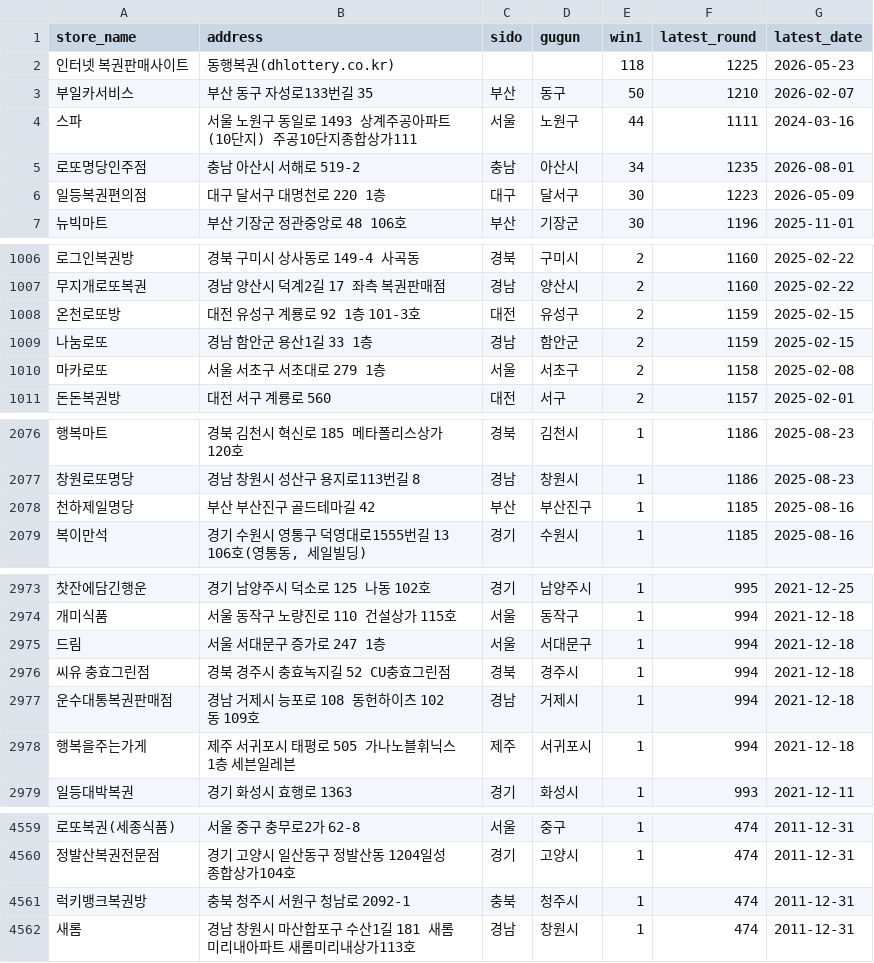
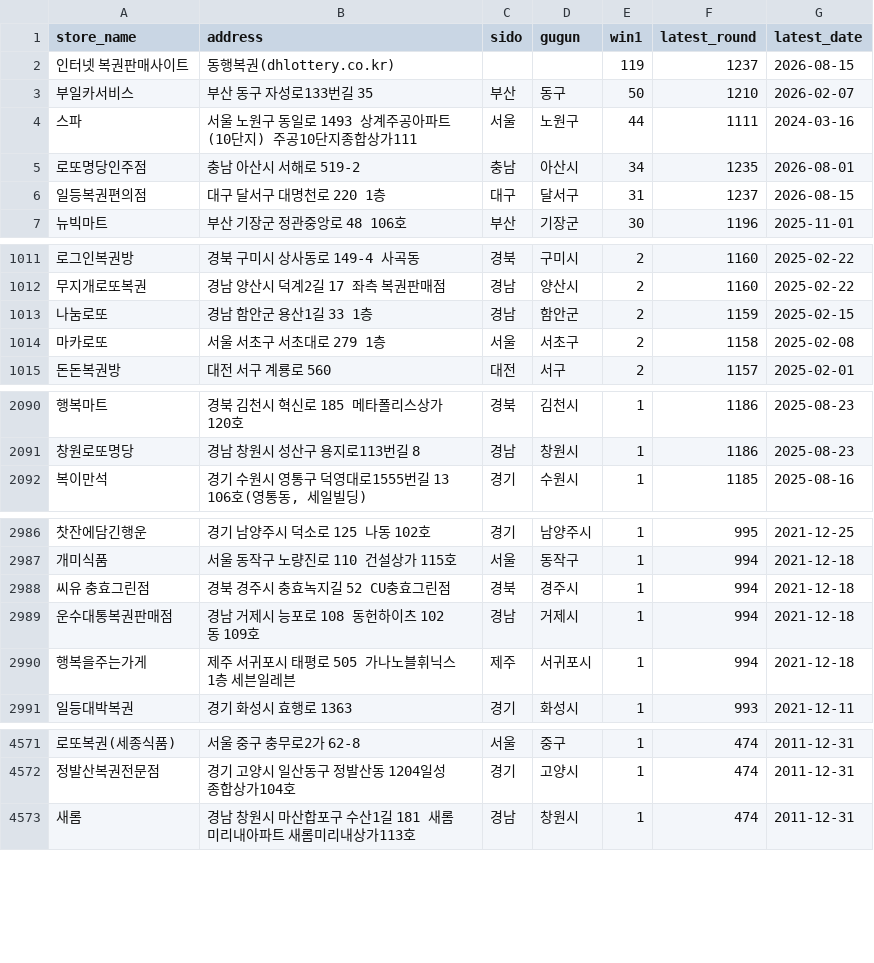
Before and after one commit to joodevapp/lotto-view, a CSV file: results/lotto_db_final.csv, drawn as a sheet; only a part is shown, gaps mark what is left out; removed rows and columns are numbered as before the commit, all else as after; the diff covers the shown part only; the diff names each change by its address in the sheet, - before the commit and + after, or states it on an @@ line.

```diff
--- a/results/lotto_db_final.csv
+++ b/results/lotto_db_final.csv
-E2 (win1): 118
+E2 (win1): 119
-F2 (latest_round): 1225
+F2 (latest_round): 1237
-G2 (latest_date): 2026-05-23
+G2 (latest_date): 2026-08-15
-E6 (win1): 30
+E6 (win1): 31
-F6 (latest_round): 1223
+F6 (latest_round): 1237
-G6 (latest_date): 2026-05-09
+G6 (latest_date): 2026-08-15
-row 1008: 온천로또방 | 대전 유성구 계룡로 92 1층 101-3호 | 대전 | 유성구 | 2 | 1159 | 2025-02-15
-row 2078: 천하제일명당 | 부산 부산진구 골드테마길 42 | 부산 | 부산진구 | 1 | 1185 | 2025-08-16
-row 2975: 드림 | 서울 서대문구 증가로 247 1층 | 서울 | 서대문구 | 1 | 994 | 2021-12-18
-row 4561: 럭키뱅크복권방 | 충북 청주시 서원구 청남로 2092-1 | 충북 | 청주시 | 1 | 474 | 2011-12-31
```
Also changed, not shown: 19 added rows and 4 removed rows elsewhere in this file.
